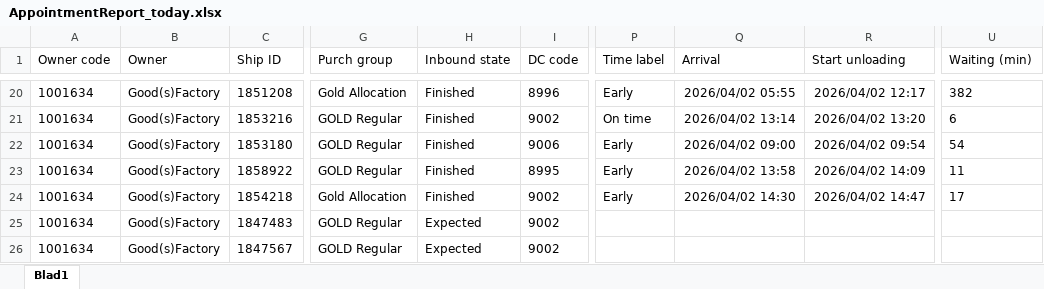
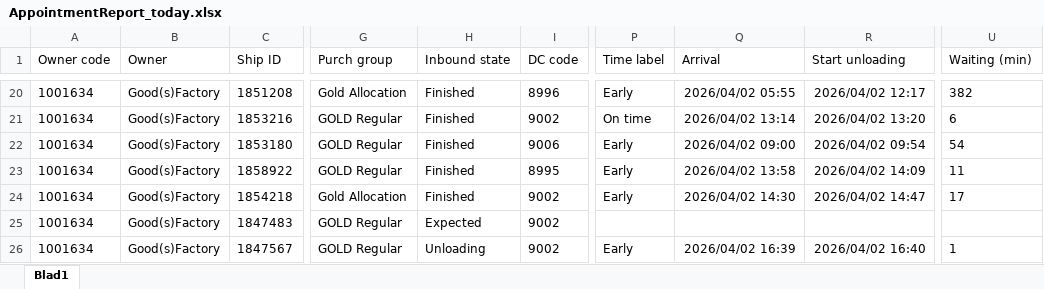
Before and after one commit to Meditatim-create/action-portal-scraper, an Excel workbook: data/AppointmentReport_today.xlsx, sheet Blad1, drawn as a sheet; only a part is shown, gaps mark what is left out; values as stored, in another font and other column widths than the file's, no borders; the diff names each change by its address in the sheet, - before the commit and + after, or states it on an @@ line.

Commit message:
Update rapport 2026-04-02 16:48

```diff
--- a/data/AppointmentReport_today.xlsx (sheet Blad1)
+++ b/data/AppointmentReport_today.xlsx (sheet Blad1)
-H26 (Inbound state): Expected
+H26 (Inbound state): Unloading
-P26 (Time label): (empty)
+P26 (Time label): Early
-Q26 (Arrival): (empty)
+Q26 (Arrival): 2026/04/02 16:39
-R26 (Start unloading): (empty)
+R26 (Start unloading): 2026/04/02 16:40
-U26 (Waiting (min)): (empty)
+U26 (Waiting (min)): 1
```
